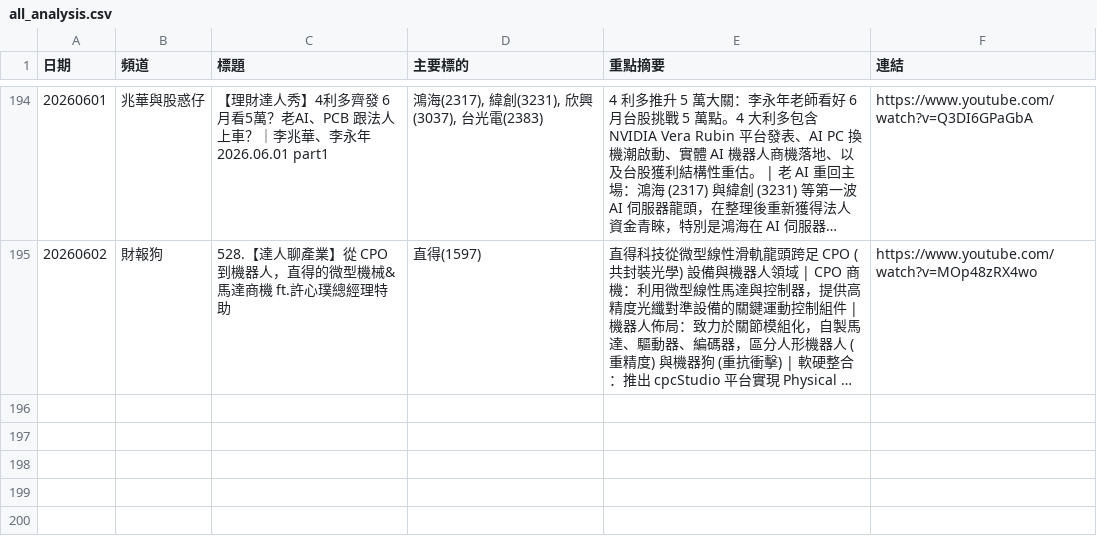
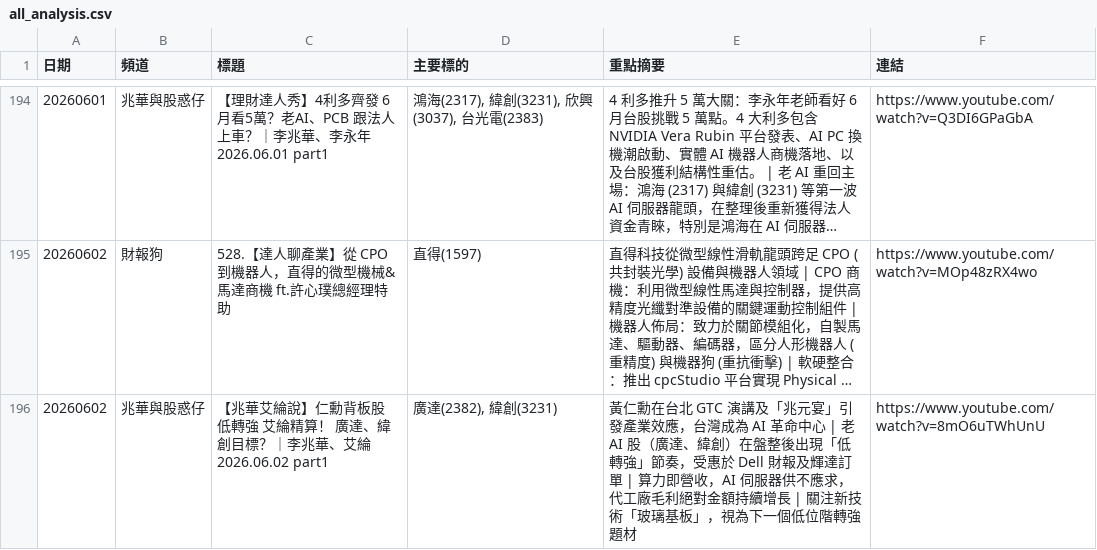
Before and after one commit to GwanlinHo/yt_podcast_analysis, a CSV file: data/all_analysis.csv, drawn as a sheet; only a part is shown, gaps mark what is left out; long unchanged cells end in …; the diff names each change by its address in the sheet, - before the commit and + after, or states it on an @@ line.

```diff
--- a/data/all_analysis.csv
+++ b/data/all_analysis.csv
+row 196: 20260602 | 兆華與股惑仔 | 【兆華艾綸說】仁勳背板股 低轉強 艾綸精算！ 廣達、緯創目標？｜李兆華、艾綸 2026.06.02 part1 | 廣達(2382), 緯創(3231) | 黃仁勳在台北 GTC 演講及「兆元宴」引發產業效應，台灣成為 AI 革命中心 | 老 AI 股（廣達、緯創）在盤整後出現「低轉強」節奏，受惠於 Dell 財報及輝達訂單 | 算力即營收，AI 伺服器供不應求，代工廠毛利絕對金額持續增長 | 關注新技術「玻璃基板」，視為下一個低位階轉強題材 | https://www.youtube.com/watch?v=8mO6uTWhUnU
```
Also changed, not shown: 8 other files.
